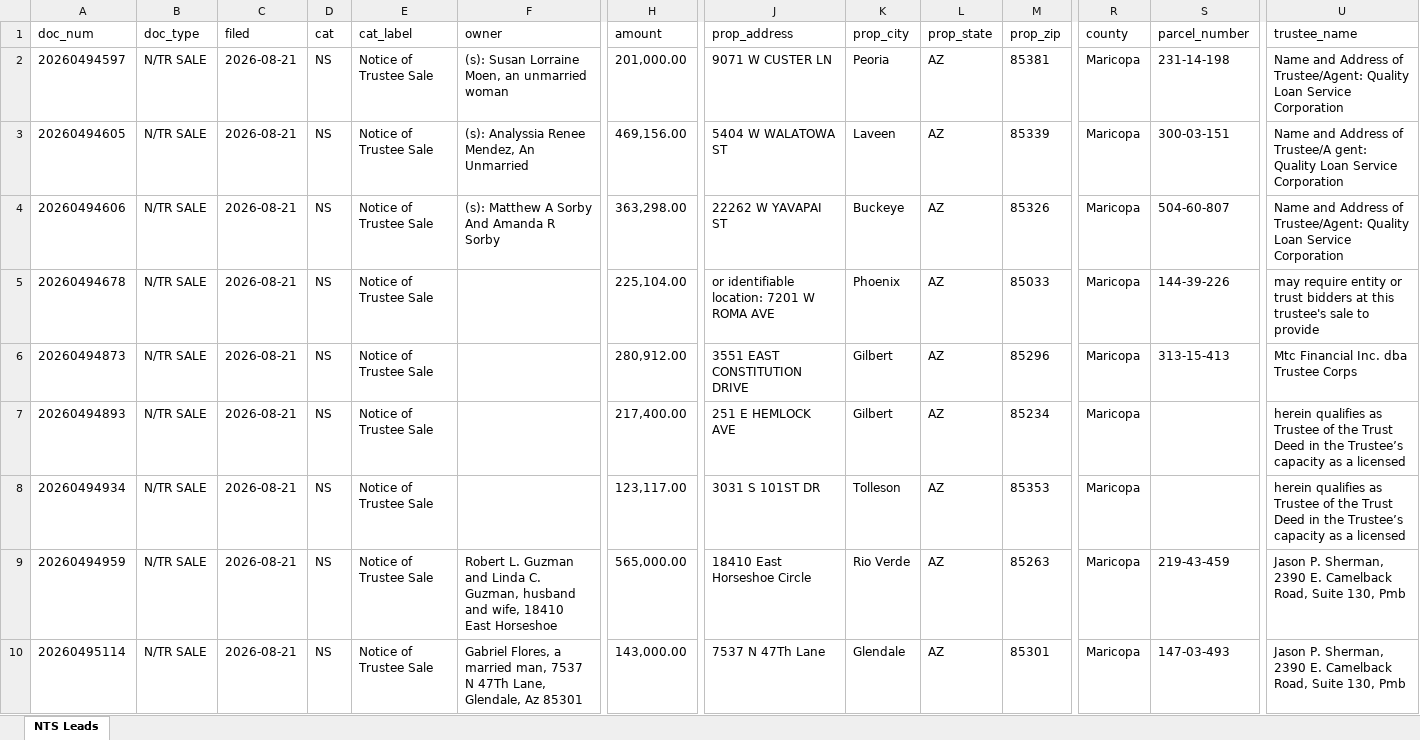
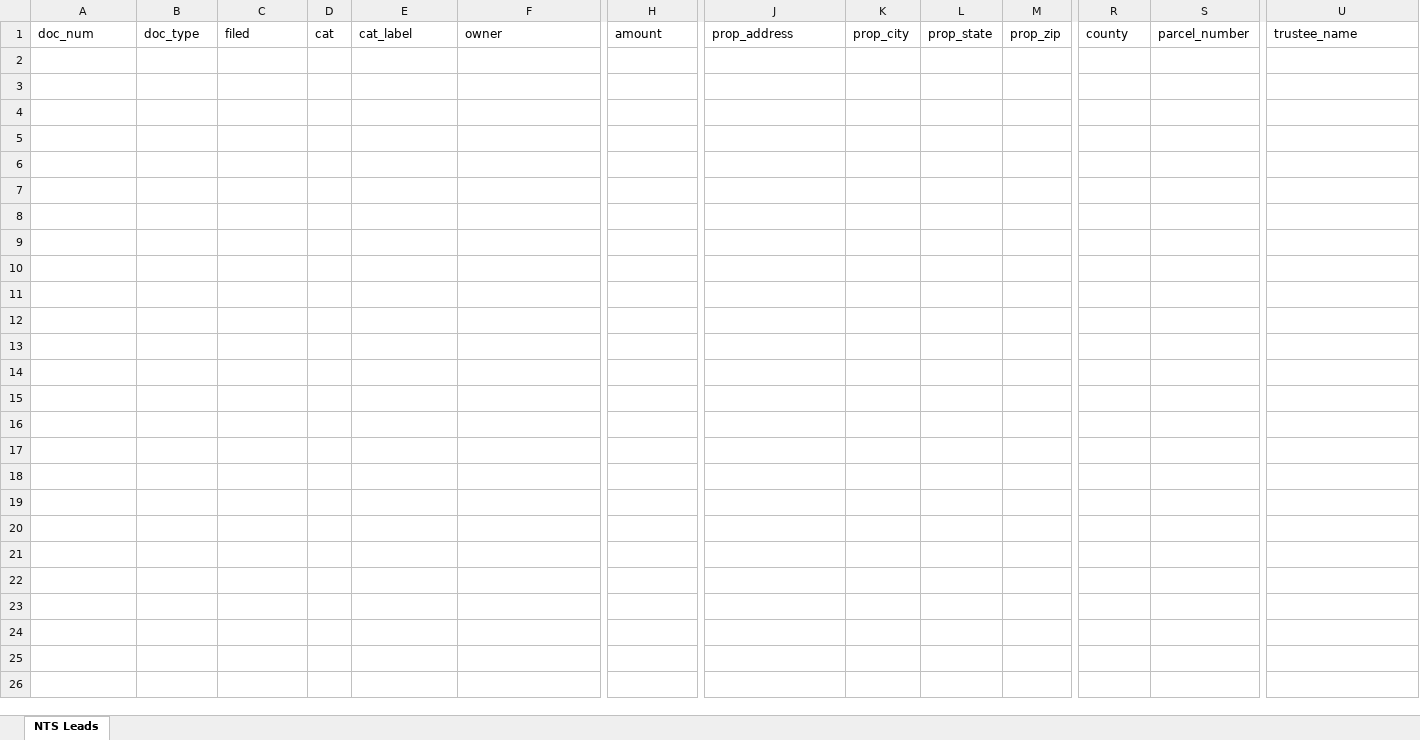
Before and after one commit to Darqsin/Chat-Scraper, an Excel workbook: nts_data.xlsx, sheet NTS Leads, drawn as a sheet; only a part is shown, gaps mark what is left out; values as stored, in another font and other column widths than the file's, no borders; rows hold the shown columns only; the diff covers the shown part only; the diff names each change by its address in the sheet, - before the commit and + after, or states it on an @@ line.

```diff
--- a/nts_data.xlsx (sheet NTS Leads)
+++ b/nts_data.xlsx (sheet NTS Leads)
-row 2: 20260494597 | N/TR SALE | 2026-08-21 | NS | Notice of Trustee Sale | (s): Susan Lorraine Moen, an unmarried woman | 201,000.00 | 9071 W CUSTER LN | Peoria | AZ | 85381 | Maricopa | 231-14-198 | Name and Address of Trustee/Agent: Quality Loan Service Corporation
-row 3: 20260494605 | N/TR SALE | 2026-08-21 | NS | Notice of Trustee Sale | (s): Analyssia Renee Mendez, An Unmarried | 469,156.00 | 5404 W WALATOWA ST | Laveen | AZ | 85339 | Maricopa | 300-03-151 | Name and Address of Trustee/A gent: Quality Loan Service Corporation
-row 4: 20260494606 | N/TR SALE | 2026-08-21 | NS | Notice of Trustee Sale | (s): Matthew A Sorby And Amanda R Sorby | 363,298.00 | 22262 W YAVAPAI ST | Buckeye | AZ | 85326 | Maricopa | 504-60-807 | Name and Address of Trustee/Agent: Quality Loan Service Corporation
-row 5: 20260494678 | N/TR SALE | 2026-08-21 | NS | Notice of Trustee Sale |  | 225,104.00 | or identifiable location: 7201 W ROMA AVE | Phoenix | AZ | 85033 | Maricopa | 144-39-226 | may require entity or trust bidders at this trustee's sale to provide
-row 6: 20260494873 | N/TR SALE | 2026-08-21 | NS | Notice of Trustee Sale |  | 280,912.00 | 3551 EAST CONSTITUTION DRIVE | Gilbert | AZ | 85296 | Maricopa | 313-15-413 | Mtc Financial Inc. dba Trustee Corps
-row 7: 20260494893 | N/TR SALE | 2026-08-21 | NS | Notice of Trustee Sale |  | 217,400.00 | 251 E HEMLOCK AVE | Gilbert | AZ | 85234 | Maricopa |  | herein qualifies as Trustee of the Trust Deed in the Trustee’s capacity as a licensed
-row 8: 20260494934 | N/TR SALE | 2026-08-21 | NS | Notice of Trustee Sale |  | 123,117.00 | 3031 S 101ST DR | Tolleson | AZ | 85353 | Maricopa |  | herein qualifies as Trustee of the Trust Deed in the Trustee’s capacity as a licensed
-row 9: 20260494959 | N/TR SALE | 2026-08-21 | NS | Notice of Trustee Sale | Robert L. Guzman and Linda C. Guzman, husband and wife, 18410 East Horseshoe | 565,000.00 | 18410 East Horseshoe Circle | Rio Verde | AZ | 85263 | Maricopa | 219-43-459 | Jason P. Sherman, 2390 E. Camelback Road, Suite 130, Pmb
-row 10: 20260495114 | N/TR SALE | 2026-08-21 | NS | Notice of Trustee Sale | Gabriel Flores, a married man, 7537 N 47Th Lane, Glendale, Az 85301 | 143,000.00 | 7537 N 47Th Lane | Glendale | AZ | 85301 | Maricopa | 147-03-493 | Jason P. Sherman, 2390 E. Camelback Road, Suite 130, Pmb
```
Also changed, not shown: 16 removed rows elsewhere in this sheet, 5 other files.
